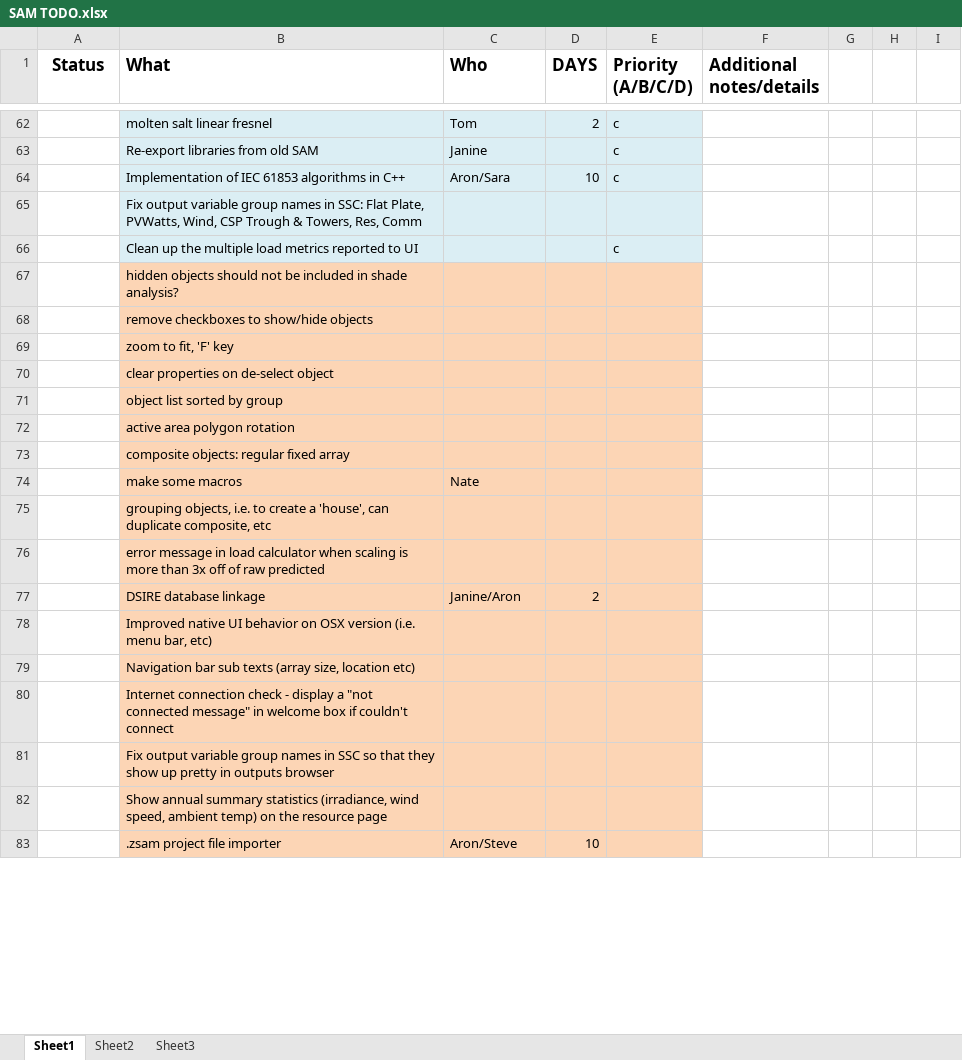
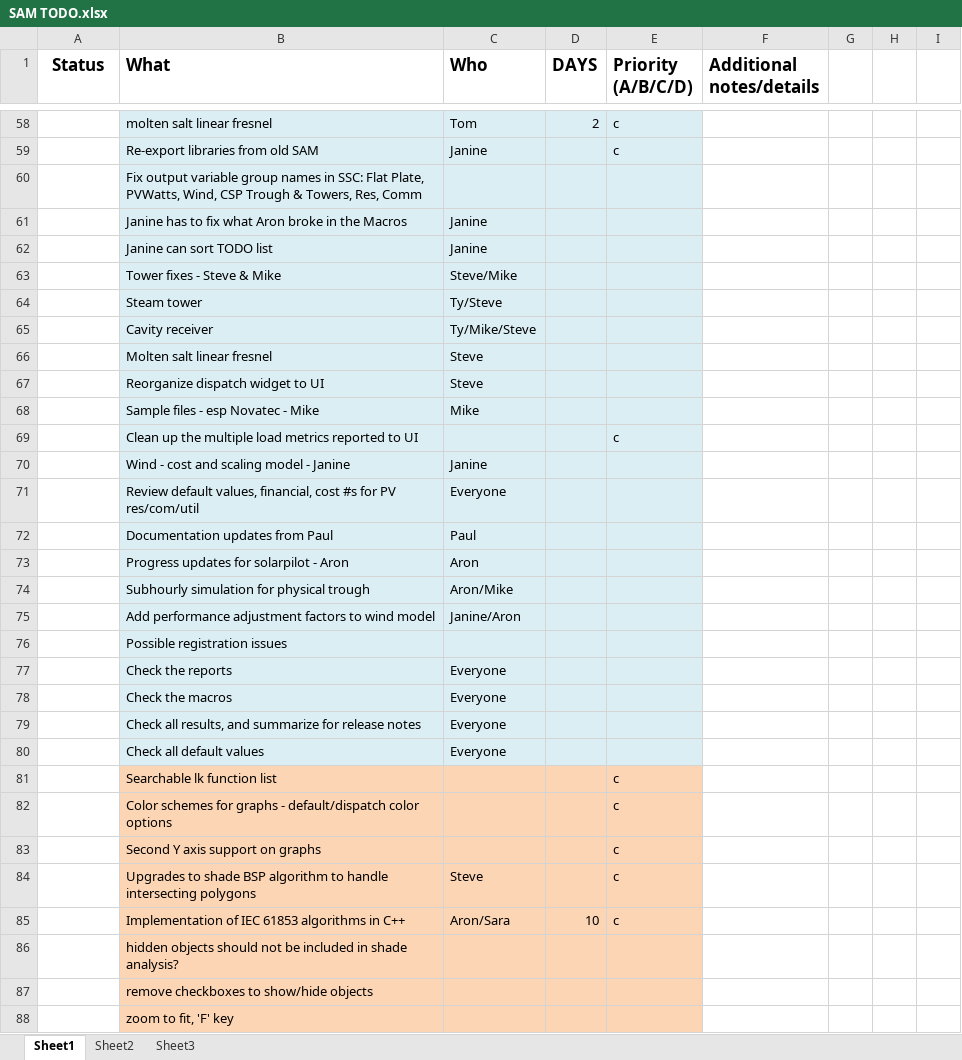
Before and after one commit to NREL/SAM, an Excel workbook: SAM TODO.xlsx, sheet Sheet1, drawn as a sheet; only a part is shown, gaps mark what is left out; the shorter side is filled out with more unchanged rows; values as stored, in another font and other column widths than the file's, no borders; conditional formats not drawn; addresses are those after the commit; the diff covers the shown part only; the diff names each change by its address in the sheet, - before the commit and + after, or states it on an @@ line.

```diff
--- a/SAM TODO.xlsx (sheet Sheet1)
+++ b/SAM TODO.xlsx (sheet Sheet1)
@@ row 65 moved to row 60: Not done @@
+row 61: Done | Janine has to fix what Aron broke in the Macros | Janine
+row 62: Done | Janine can sort TODO list | Janine
+row 63: Not done | Tower fixes - Steve & Mike | Steve/Mike
+row 64: Not done | Steam tower | Ty/Steve
+row 65: Not done | Cavity receiver | Ty/Mike/Steve
+row 66: Not done | Molten salt linear fresnel | Steve
+row 67: Not done | Reorganize dispatch widget to UI | Steve
+row 68: Not done | Sample files - esp Novatec - Mike | Mike
@@ row 66 moved to row 69: Done @@
+row 70: Not done | Wind - cost and scaling model - Janine | Janine
+row 71: Not done | Review default values, financial, cost #s for PV res/com/util | Everyone
+row 72: Not done | Documentation updates from Paul | Paul
+row 73: Not done | Progress updates for solarpilot - Aron | Aron
+row 74: Not done | Subhourly simulation for physical trough | Aron/Mike
+row 75: Done | Add performance adjustment factors to wind model | Janine/Aron
+row 76: Not done | Possible registration issues
+row 77: Pre-release | Check the reports | Everyone
+row 78: Pre-release | Check the macros | Everyone
+row 79: Pre-release | Check all results, and summarize for release notes | Everyone
+row 80: Pre-release | Check all default values | Everyone
@@ row 56 moved to row 81: Future @@
@@ row 49 moved to row 82: Future @@
@@ row 47 moved to row 83: Future @@
@@ row 44 moved to row 84: Future @@
-B85:E85 fill: #DBEEF4
+B85:E85 fill: #FCD5B5
```
Also changed, not shown: 1 added row, 20 removed rows and 4 moved rows elsewhere in this sheet.
